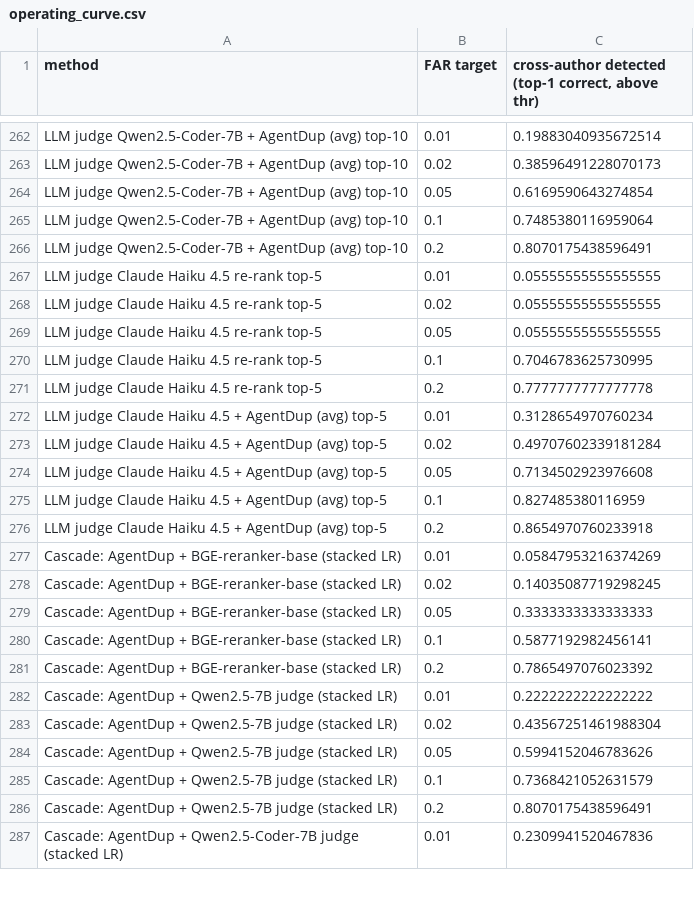
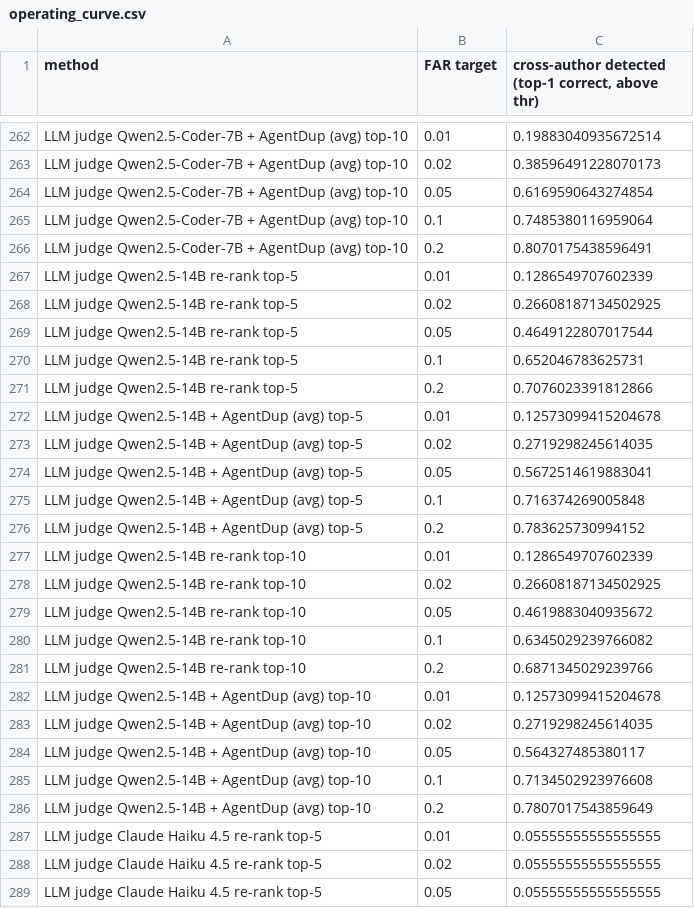
Before and after one commit to ABCR-Labs/Jinx, a CSV file: experiments/results/operating_curve.csv, drawn as a sheet; only a part is shown, gaps mark what is left out; the shorter side is filled out with more unchanged rows; the diff covers the shown part only; the diff names each change by its address in the sheet, - before the commit and + after, or states it on an @@ line.

```diff
--- a/experiments/results/operating_curve.csv
+++ b/experiments/results/operating_curve.csv
+row 267: LLM judge Qwen2.5-14B re-rank top-5 | 0.01 | 0.1286549707602339
+row 268: LLM judge Qwen2.5-14B re-rank top-5 | 0.02 | 0.26608187134502925
+row 269: LLM judge Qwen2.5-14B re-rank top-5 | 0.05 | 0.4649122807017544
+row 270: LLM judge Qwen2.5-14B re-rank top-5 | 0.1 | 0.652046783625731
+row 271: LLM judge Qwen2.5-14B re-rank top-5 | 0.2 | 0.7076023391812866
+row 272: LLM judge Qwen2.5-14B + AgentDup (avg) top-5 | 0.01 | 0.12573099415204678
+row 273: LLM judge Qwen2.5-14B + AgentDup (avg) top-5 | 0.02 | 0.2719298245614035
+row 274: LLM judge Qwen2.5-14B + AgentDup (avg) top-5 | 0.05 | 0.5672514619883041
+row 275: LLM judge Qwen2.5-14B + AgentDup (avg) top-5 | 0.1 | 0.716374269005848
+row 276: LLM judge Qwen2.5-14B + AgentDup (avg) top-5 | 0.2 | 0.783625730994152
+row 277: LLM judge Qwen2.5-14B re-rank top-10 | 0.01 | 0.1286549707602339
+row 278: LLM judge Qwen2.5-14B re-rank top-10 | 0.02 | 0.26608187134502925
+row 279: LLM judge Qwen2.5-14B re-rank top-10 | 0.05 | 0.4619883040935672
+row 280: LLM judge Qwen2.5-14B re-rank top-10 | 0.1 | 0.6345029239766082
+row 281: LLM judge Qwen2.5-14B re-rank top-10 | 0.2 | 0.6871345029239766
+row 282: LLM judge Qwen2.5-14B + AgentDup (avg) top-10 | 0.01 | 0.12573099415204678
+row 283: LLM judge Qwen2.5-14B + AgentDup (avg) top-10 | 0.02 | 0.2719298245614035
+row 284: LLM judge Qwen2.5-14B + AgentDup (avg) top-10 | 0.05 | 0.564327485380117
+row 285: LLM judge Qwen2.5-14B + AgentDup (avg) top-10 | 0.1 | 0.7134502923976608
+row 286: LLM judge Qwen2.5-14B + AgentDup (avg) top-10 | 0.2 | 0.7807017543859649
```
Also changed, not shown: 5 added rows elsewhere in this file, experiments/results/false_alarms.csv, experiments/results/paired_cross_author.csv, 17 other files.
